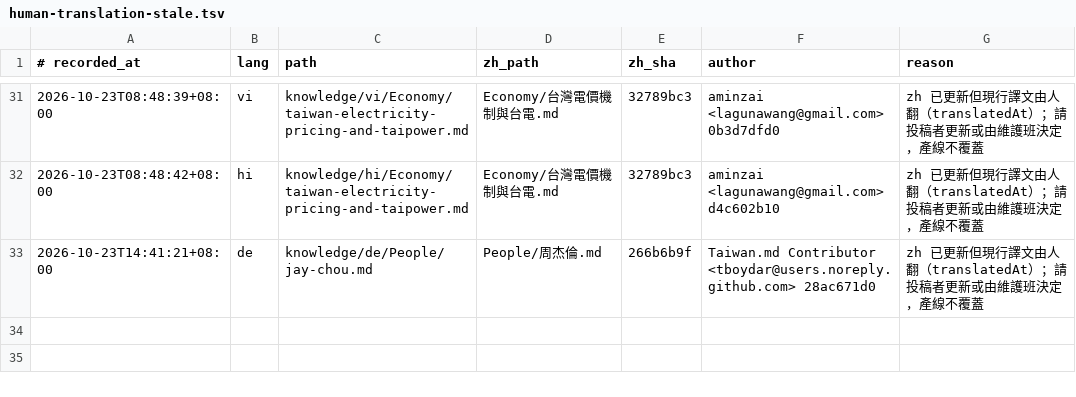
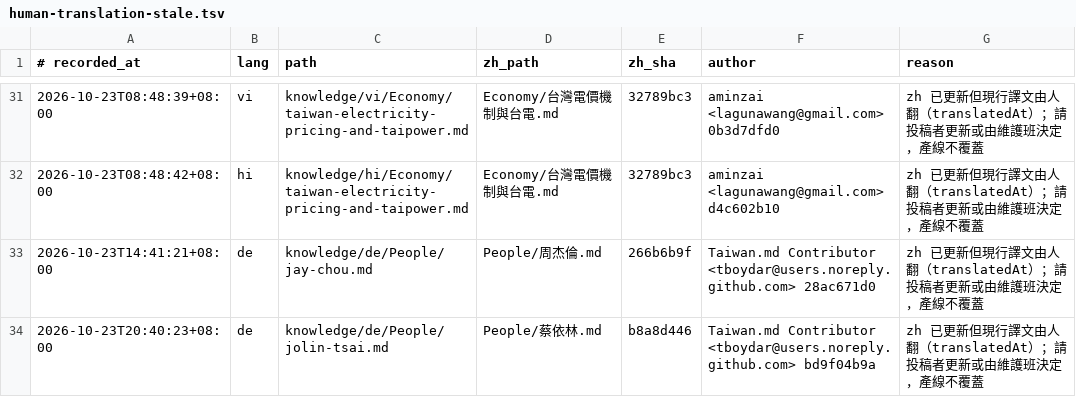
Before and after one commit to aminzai/taiwan-md, a TSV file: reports/babel/human-translation-stale.tsv, drawn as a sheet; only a part is shown, gaps mark what is left out; the diff names each change by its address in the sheet, - before the commit and + after, or states it on an @@ line.

```diff
--- a/reports/babel/human-translation-stale.tsv
+++ b/reports/babel/human-translation-stale.tsv
+row 34: 2026-10-23T20:40:23+08:00 | de | knowledge/de/People/jolin-tsai.md | People/蔡依林.md | b8a8d446 | Taiwan.md Contributor <tboydar@users.noreply.github.com> bd9f04b9a | zh 已更新但現行譯文由人翻（translatedAt）；請投稿者更新或由維護班決定，產線不覆蓋
```
Also changed, not shown: 2 other files.
